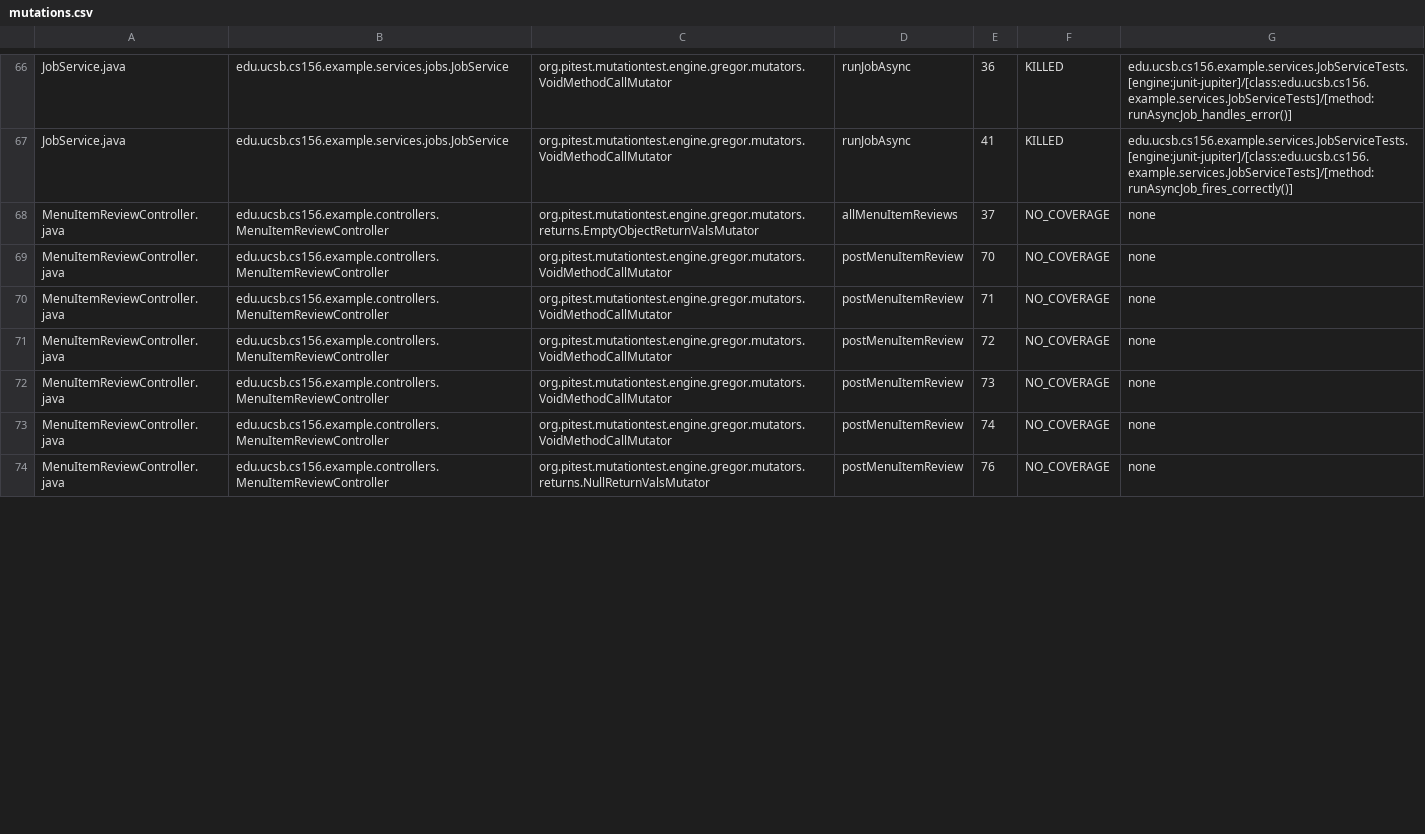
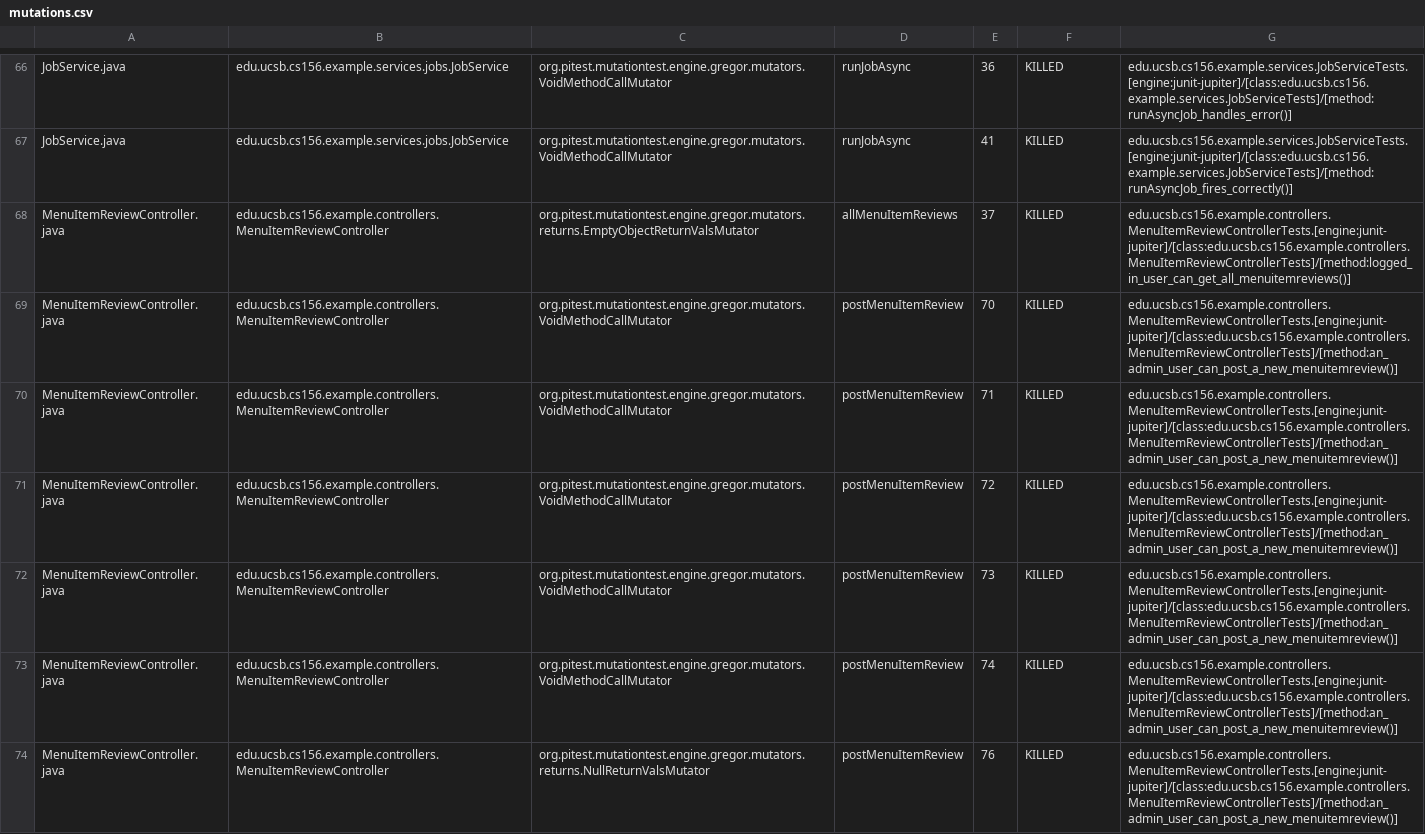
Before and after one commit to ucsb-cs156-f26/team01-f26-07, a CSV file: prs/44/pitest/mutations.csv, drawn as a sheet; only a part is shown, gaps mark what is left out; the diff covers the shown part only.

Commit message:
Deploying to gh-pages from @ ucsb-cs156-f26/team01-f26-07@3ef29c3207fe7f0a0296070103256d3a81856afc 🚀

```diff
--- a/prs/44/pitest/mutations.csv
+++ b/prs/44/pitest/mutations.csv
@@ -67,8 +67,8 @@ JobService.java,edu.ucsb.cs156.example.services.jobs.JobService,org.pitest.mutat
 JobService.java,edu.ucsb.cs156.example.services.jobs.JobService,org.pitest.mutationtest.engine.gregor.mutators.VoidMethodCallMutator,runJobAsync,41,KILLED,edu.ucsb.cs156.example.services.JobServiceTests.[engine:junit-jupiter]/[class:edu.ucsb.cs156.example.services.JobServiceTests]/[method:runAsyncJob_fires_correctly()]
-MenuItemReviewController.java,edu.ucsb.cs156.example.controllers.MenuItemReviewController,org.pitest.mutationtest.engine.gregor.mutators.returns.EmptyObjectReturnValsMutator,allMenuItemReviews,37,NO_COVERAGE,none
-MenuItemReviewController.java,edu.ucsb.cs156.example.controllers.MenuItemReviewController,org.pitest.mutationtest.engine.gregor.mutators.VoidMethodCallMutator,postMenuItemReview,70,NO_COVERAGE,none
-MenuItemReviewController.java,edu.ucsb.cs156.example.controllers.MenuItemReviewController,org.pitest.mutationtest.engine.gregor.mutators.VoidMethodCallMutator,postMenuItemReview,71,NO_COVERAGE,none
-MenuItemReviewController.java,edu.ucsb.cs156.example.controllers.MenuItemReviewController,org.pitest.mutationtest.engine.gregor.mutators.VoidMethodCallMutator,postMenuItemReview,72,NO_COVERAGE,none
-MenuItemReviewController.java,edu.ucsb.cs156.example.controllers.MenuItemReviewController,org.pitest.mutationtest.engine.gregor.mutators.VoidMethodCallMutator,postMenuItemReview,73,NO_COVERAGE,none
-MenuItemReviewController.java,edu.ucsb.cs156.example.controllers.MenuItemReviewController,org.pitest.mutationtest.engine.gregor.mutators.VoidMethodCallMutator,postMenuItemReview,74,NO_COVERAGE,none
-MenuItemReviewController.java,edu.ucsb.cs156.example.controllers.MenuItemReviewController,org.pitest.mutationtest.engine.gregor.mutators.returns.NullReturnValsMutator,postMenuItemReview,76,NO_COVERAGE,none
+MenuItemReviewController.java,edu.ucsb.cs156.example.controllers.MenuItemReviewController,org.pitest.mutationtest.engine.gregor.mutators.returns.EmptyObjectReturnValsMutator,allMenuItemReviews,37,KILLED,edu.ucsb.cs156.example.controllers.MenuItemReviewControllerTests.[engine:junit-jupiter]/[class:edu.ucsb.cs156.example.controllers.MenuItemReviewControllerTests]/[method:logged_in_user_can_get_all_menuitemreviews()]
+MenuItemReviewController.java,edu.ucsb.cs156.example.controllers.MenuItemReviewController,org.pitest.mutationtest.engine.gregor.mutators.VoidMethodCallMutator,postMenuItemReview,70,KILLED,edu.ucsb.cs156.example.controllers.MenuItemReviewControllerTests.[engine:junit-jupiter]/[class:edu.ucsb.cs156.example.controllers.MenuItemReviewControllerTests]/[method:an_admin_user_can_post_a_new_menuitemreview()]
+MenuItemReviewController.java,edu.ucsb.cs156.example.controllers.MenuItemReviewController,org.pitest.mutationtest.engine.gregor.mutators.VoidMethodCallMutator,postMenuItemReview,71,KILLED,edu.ucsb.cs156.example.controllers.MenuItemReviewControllerTests.[engine:junit-jupiter]/[class:edu.ucsb.cs156.example.controllers.MenuItemReviewControllerTests]/[method:an_admin_user_can_post_a_new_menuitemreview()]
+MenuItemReviewController.java,edu.ucsb.cs156.example.controllers.MenuItemReviewController,org.pitest.mutationtest.engine.gregor.mutators.VoidMethodCallMutator,postMenuItemReview,72,KILLED,edu.ucsb.cs156.example.controllers.MenuItemReviewControllerTests.[engine:junit-jupiter]/[class:edu.ucsb.cs156.example.controllers.MenuItemReviewControllerTests]/[method:an_admin_user_can_post_a_new_menuitemreview()]
+MenuItemReviewController.java,edu.ucsb.cs156.example.controllers.MenuItemReviewController,org.pitest.mutationtest.engine.gregor.mutators.VoidMethodCallMutator,postMenuItemReview,73,KILLED,edu.ucsb.cs156.example.controllers.MenuItemReviewControllerTests.[engine:junit-jupiter]/[class:edu.ucsb.cs156.example.controllers.MenuItemReviewControllerTests]/[method:an_admin_user_can_post_a_new_menuitemreview()]
+MenuItemReviewController.java,edu.ucsb.cs156.example.controllers.MenuItemReviewController,org.pitest.mutationtest.engine.gregor.mutators.VoidMethodCallMutator,postMenuItemReview,74,KILLED,edu.ucsb.cs156.example.controllers.MenuItemReviewControllerTests.[engine:junit-jupiter]/[class:edu.ucsb.cs156.example.controllers.MenuItemReviewControllerTests]/[method:an_admin_user_can_post_a_new_menuitemreview()]
+MenuItemReviewController.java,edu.ucsb.cs156.example.controllers.MenuItemReviewController,org.pitest.mutationtest.engine.gregor.mutators.returns.NullReturnValsMutator,postMenuItemReview,76,KILLED,edu.ucsb.cs156.example.controllers.MenuItemReviewControllerTests.[engine:junit-jupiter]/[class:edu.ucsb.cs156.example.controllers.MenuItemReviewControllerTests]/[method:an_admin_user_can_post_a_new_menuitemreview()]
```
Also changed, not shown: 8 edited cells elsewhere in this file, 20 other files.
